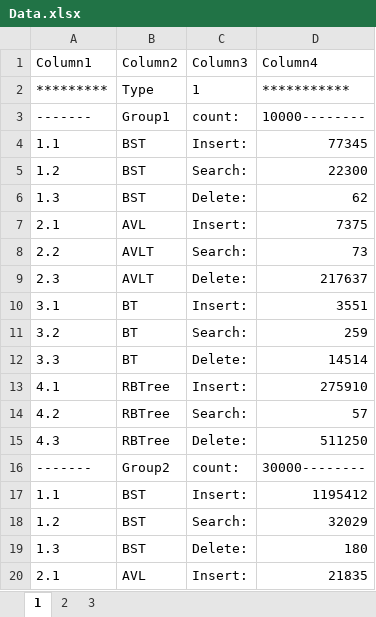
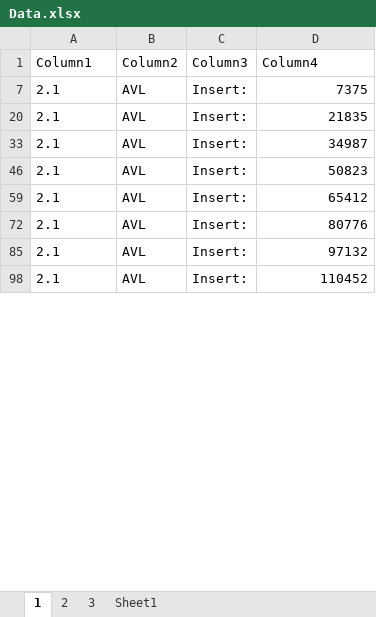
Before and after one commit to Yujie-G/DataStructure, an Excel workbook: _LAB/LAB3_CompareDifferentSearchTree/Data.xlsx, sheet 1, drawn as a sheet; only a part is shown; the shorter side is filled out with more unchanged rows; values as stored, in another font and other column widths than the file's, no borders; table styles not drawn; the diff covers the shown part only; the diff names each change by its address in the sheet, - before the commit and + after, or states it on an @@ line.

```diff
--- a/_LAB/LAB3_CompareDifferentSearchTree/Data.xlsx (sheet 1)
+++ b/_LAB/LAB3_CompareDifferentSearchTree/Data.xlsx (sheet 1)
+sheet tab: Sheet1
@@ row 2 hidden: ********* | Type | 1 | *********** @@
@@ row 3 hidden: ------- | Group1 | count: | 10000-------- @@
@@ row 4 hidden: 1.1 | BST | Insert: | 77345 @@
@@ row 5 hidden: 1.2 | BST | Search: | 22300 @@
@@ row 6 hidden: 1.3 | BST | Delete: | 62 @@
@@ row 8 hidden: 2.2 | AVLT | Search: | 73 @@
@@ row 9 hidden: 2.3 | AVLT | Delete: | 217637 @@
@@ row 10 hidden: 3.1 | BT | Insert: | 3551 @@
@@ row 11 hidden: 3.2 | BT | Search: | 259 @@
@@ row 12 hidden: 3.3 | BT | Delete: | 14514 @@
@@ row 13 hidden: 4.1 | RBTree | Insert: | 275910 @@
@@ row 14 hidden: 4.2 | RBTree | Search: | 57 @@
@@ row 15 hidden: 4.3 | RBTree | Delete: | 511250 @@
@@ row 16 hidden: ------- | Group2 | count: | 30000-------- @@
@@ row 17 hidden: 1.1 | BST | Insert: | 1195412 @@
@@ row 18 hidden: 1.2 | BST | Search: | 32029 @@
@@ row 19 hidden: 1.3 | BST | Delete: | 180 @@
```
Also changed, not shown: 224 hidden or unhidden rows elsewhere in this sheet, sheet 3, sheet 2.
